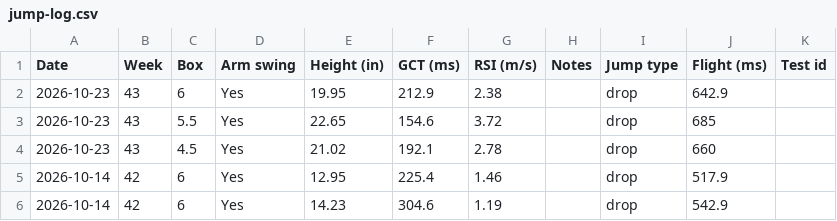
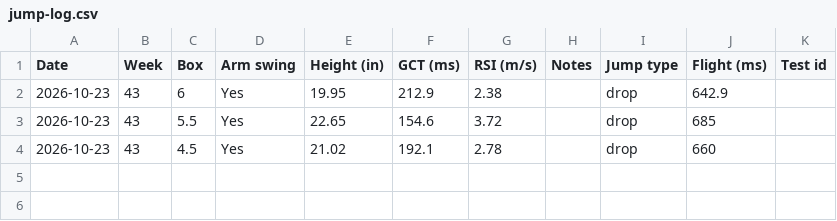
Before and after one commit to kellybyron2222-dev/VerticalJumpAnalysis, a CSV file: data/jump-log.csv, drawn as a sheet.

Commit message:
Update jump log CSV (3)

```diff
--- a/data/jump-log.csv
+++ b/data/jump-log.csv
@@ -4,3 +4 @@ Date,Week,Box,Arm swing,Height (in),GCT (ms),RSI (m/s),Notes,Jump type,Flight (m
 2026-10-23,43,4.5,Yes,21.02,192.1,2.78,,drop,660,
-2026-10-14,42,6,Yes,12.95,225.4,1.46,,drop,517.9,
-2026-10-14,42,6,Yes,14.23,304.6,1.19,,drop,542.9,
```
